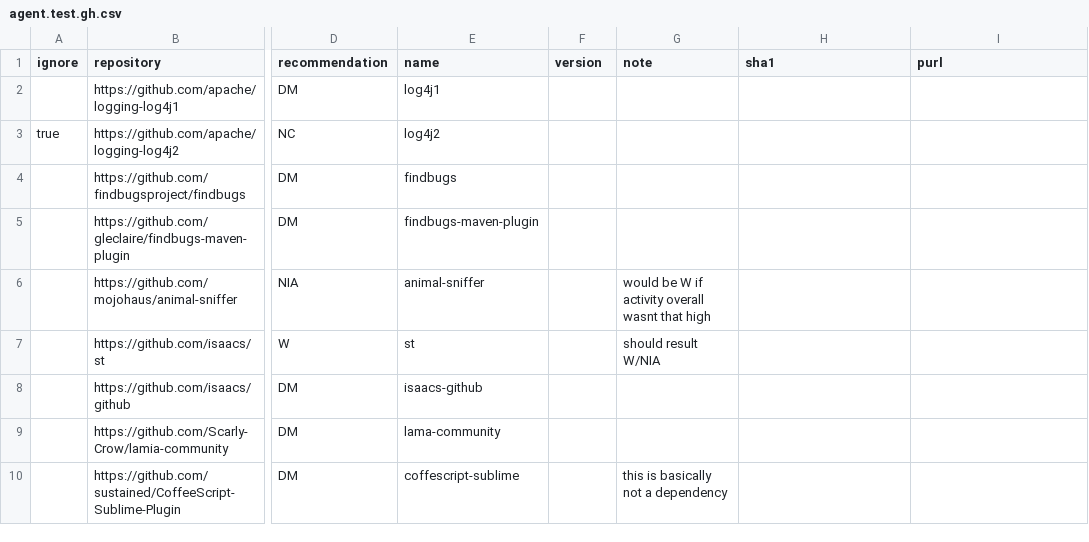
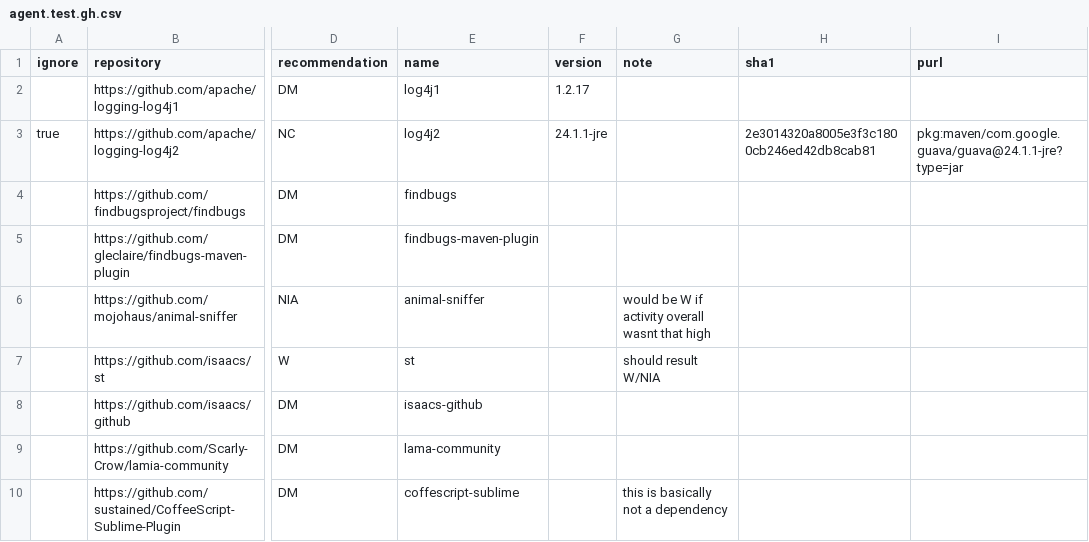
Before and after one commit to a-grasso/deprec, a CSV file: agent.test.gh.csv, drawn as a sheet; only a part is shown, gaps mark what is left out; the diff covers the shown part only; the diff names each change by its address in the sheet, - before the commit and + after, or states it on an @@ line.

```diff
--- a/agent.test.gh.csv
+++ b/agent.test.gh.csv
-F2 (version): (empty)
+F2 (version): 1.2.17
-F3 (version): (empty)
+F3 (version): 24.1.1-jre
-H3 (sha1): (empty)
+H3 (sha1): 2e3014320a8005e3f3c1800cb246ed42db8cab81
-I3 (purl): (empty)
+I3 (purl): pkg:maven/com.google.guava/guava@24.1.1-jre?type=jar
```
Also changed, not shown: 12 added rows and 11 edited cells elsewhere in this file, 18 other files.
